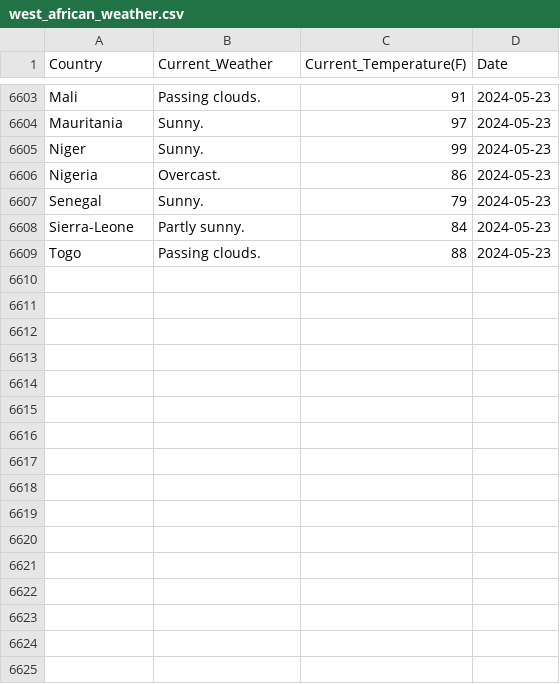
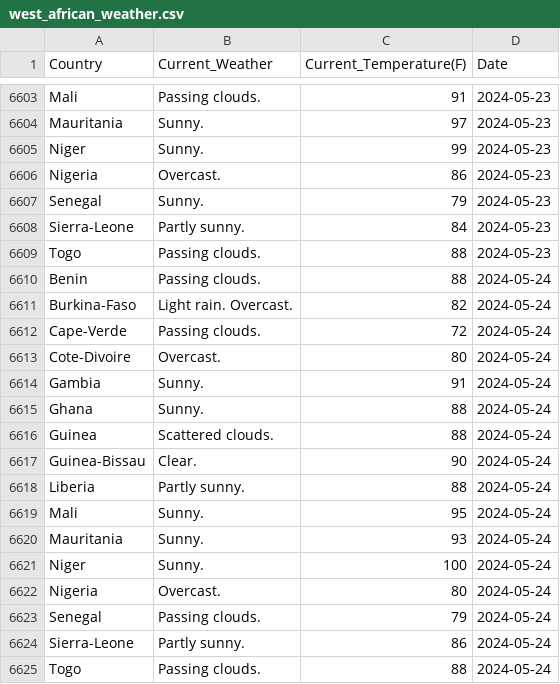
Before and after one commit to Kola-Ademola/Weather_web_Scraper, a CSV file: west_african_weather.csv, drawn as a sheet; only a part is shown, gaps mark what is left out; the diff names each change by its address in the sheet, - before the commit and + after, or states it on an @@ line.

```diff
--- a/west_african_weather.csv
+++ b/west_african_weather.csv
+row 6610: Benin | Passing clouds. | 88 | 2024-05-24
+row 6611: Burkina-Faso | Light rain. Overcast. | 82 | 2024-05-24
+row 6612: Cape-Verde | Passing clouds. | 72 | 2024-05-24
+row 6613: Cote-Divoire | Overcast. | 80 | 2024-05-24
+row 6614: Gambia | Sunny. | 91 | 2024-05-24
+row 6615: Ghana | Sunny. | 88 | 2024-05-24
+row 6616: Guinea | Scattered clouds. | 88 | 2024-05-24
+row 6617: Guinea-Bissau | Clear. | 90 | 2024-05-24
+row 6618: Liberia | Partly sunny. | 88 | 2024-05-24
+row 6619: Mali | Sunny. | 95 | 2024-05-24
+row 6620: Mauritania | Sunny. | 93 | 2024-05-24
+row 6621: Niger | Sunny. | 100 | 2024-05-24
+row 6622: Nigeria | Overcast. | 80 | 2024-05-24
+row 6623: Senegal | Passing clouds. | 79 | 2024-05-24
+row 6624: Sierra-Leone | Partly sunny. | 86 | 2024-05-24
+row 6625: Togo | Passing clouds. | 88 | 2024-05-24
```
Also changed, not shown: 1 other file.
